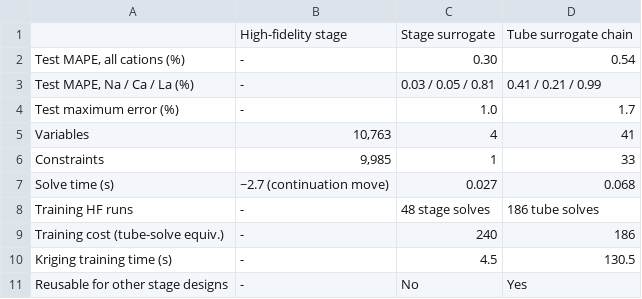
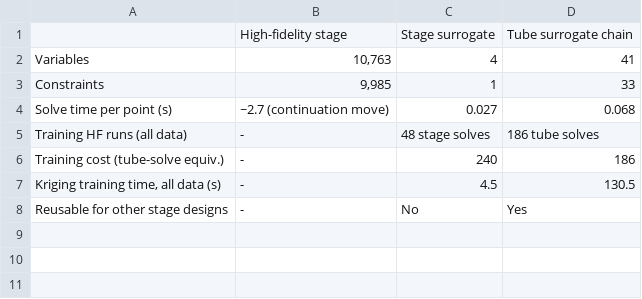
Before and after one commit to mollydougher/prommis, a CSV file: src/prommis/nanofiltration/surrogate_model_analysis/figures/comparison/comparison_poster_table.csv, drawn as a sheet.

Commit message:
final plotting updates for poster

```diff
--- a/src/prommis/nanofiltration/surrogate_model_analysis/figures/comparison/comparison_poster_table.csv
+++ b/src/prommis/nanofiltration/surrogate_model_analysis/figures/comparison/comparison_poster_table.csv
@@ -1,11 +1,8 @@
 ,High-fidelity stage,Stage surrogate,Tube surrogate chain
-"Test MAPE, all cations (%)",-,0.30,0.54
-"Test MAPE, Na / Ca / La (%)",-,0.03 / 0.05 / 0.81,0.41 / 0.21 / 0.99
-Test maximum error (%),-,1.0,1.7
 Variables,"10,763",4,41
 Constraints,"9,985",1,33
-Solve time (s),~2.7 (continuation move),0.027,0.068
-Training HF runs,-,48 stage solves,186 tube solves
+Solve time per point (s),~2.7 (continuation move),0.027,0.068
+Training HF runs (all data),-,48 stage solves,186 tube solves
 Training cost (tube-solve equiv.),-,240,186
-Kriging training time (s),-,4.5,130.5
+"Kriging training time, all data (s)",-,4.5,130.5
 Reusable for other stage designs,-,No,Yes
```
Also changed, not shown: 9 other files.
